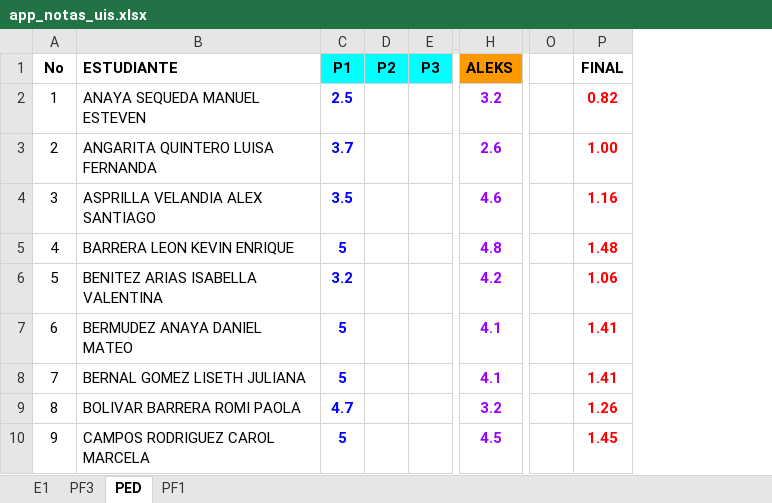
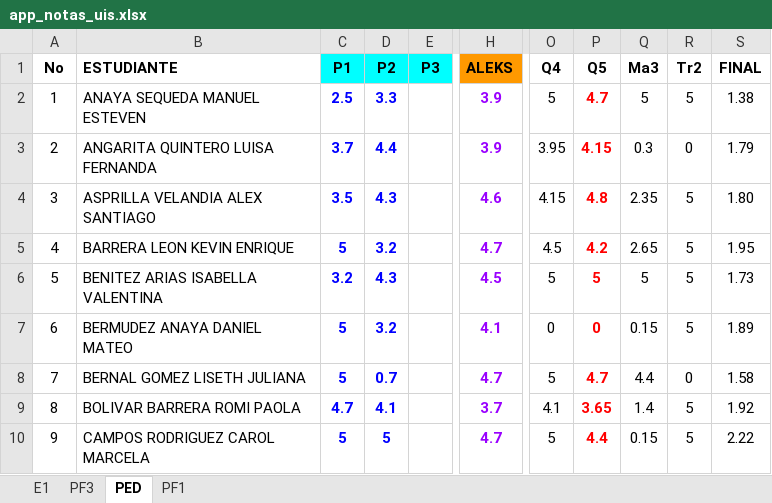
Before and after one commit to ph3niks/notas_uis, an Excel workbook: app_notas_uis.xlsx, sheet PED, drawn as a sheet; only a part is shown, gaps mark what is left out; values as stored, in another font and other column widths than the file's, no borders; charts and pictures and conditional formats not drawn; removed rows and columns are numbered as before the commit, all else as after; the diff covers the shown part only; the diff names each change by its address in the sheet, - before the commit and + after, or states it on an @@ line.

Commit message:
Add files via upload

```diff
--- a/app_notas_uis.xlsx (sheet PED)
+++ b/app_notas_uis.xlsx (sheet PED)
-column O, empty
+column O (Q4), rows 2-10: 5 | 3.95 | 4.15 | 4.5 | 5 | 0 | 5 | 4.1 | 5
+column P (Q5), rows 2-10: 4.7 | 4.15 | 4.8 | 4.2 | 5 | 0 | 4.7 | 3.65 | 4.4
+column Q (Ma3), rows 2-10: 5 | 0.3 | 2.35 | 2.65 | 5 | 0.15 | 4.4 | 1.4 | 0.15
+column R (Tr2), rows 2-10: 5 | 0 | 5 | 5 | 5 | 5 | 0 | 5 | 5
-D2 (P2): (empty)
+D2 (P2): 3.3
-H2 (ALEKS): 3.2
+H2 (ALEKS): 3.9
-S2 (FINAL): 0.82
+S2 (FINAL): 1.38
@@ S2:S10 bold: on → off, text colour: #FF0000 → black @@
-D3 (P2): (empty)
+D3 (P2): 4.4
-H3 (ALEKS): 2.6
+H3 (ALEKS): 3.9
-S3 (FINAL): 1.00
+S3 (FINAL): 1.79
-D4 (P2): (empty)
+D4 (P2): 4.3
-S4 (FINAL): 1.16
+S4 (FINAL): 1.80
-D5 (P2): (empty)
+D5 (P2): 3.2
-H5 (ALEKS): 4.8
+H5 (ALEKS): 4.7
-S5 (FINAL): 1.48
+S5 (FINAL): 1.95
-D6 (P2): (empty)
+D6 (P2): 4.3
-H6 (ALEKS): 4.2
+H6 (ALEKS): 4.5
-S6 (FINAL): 1.06
+S6 (FINAL): 1.73
-D7 (P2): (empty)
+D7 (P2): 3.2
-S7 (FINAL): 1.41
+S7 (FINAL): 1.89
-D8 (P2): (empty)
+D8 (P2): 0.7
-H8 (ALEKS): 4.1
+H8 (ALEKS): 4.7
-S8 (FINAL): 1.41
+S8 (FINAL): 1.58
-D9 (P2): (empty)
+D9 (P2): 4.1
-H9 (ALEKS): 3.2
+H9 (ALEKS): 3.7
-S9 (FINAL): 1.26
+S9 (FINAL): 1.92
-D10 (P2): (empty)
+D10 (P2): 5
-H10 (ALEKS): 4.5
+H10 (ALEKS): 4.7
-S10 (FINAL): 1.45
+S10 (FINAL): 2.22
```
Also changed, not shown: 76 edited cells and cell formats elsewhere in this sheet, sheet PF1, formulas that keep their value.
